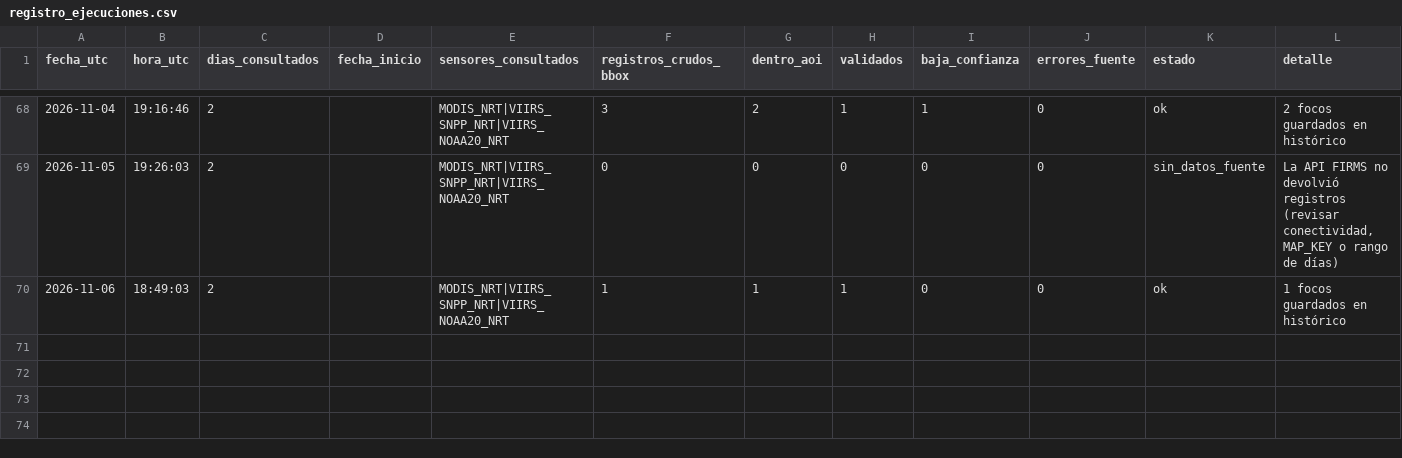
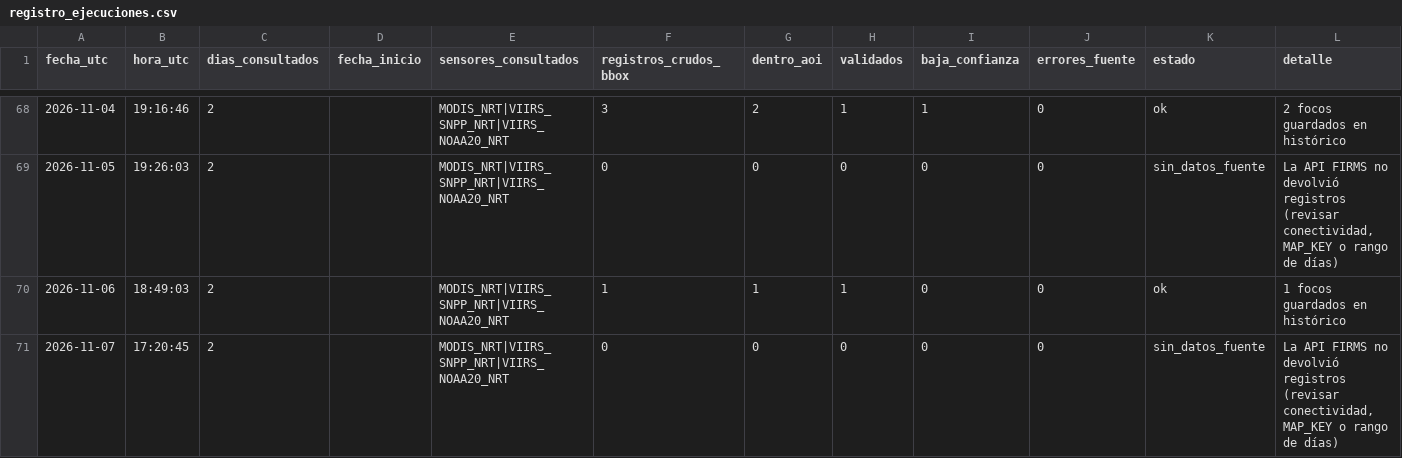
Before and after one commit to Danielmr1/Sistema-Automatizado-de-Monitoreo-FIRMS-NRT---Leoncio-Prado-Hu-nuco, a CSV file: registro_ejecuciones.csv, drawn as a sheet; only a part is shown, gaps mark what is left out; the diff names each change by its address in the sheet, - before the commit and + after, or states it on an @@ line.

```diff
--- a/registro_ejecuciones.csv
+++ b/registro_ejecuciones.csv
+row 71: 2026-11-07 | 17:20:45 | 2 |  | MODIS_NRT|VIIRS_SNPP_NRT|VIIRS_NOAA20_NRT | 0 | 0 | 0 | 0 | 0 | sin_datos_fuente | La API FIRMS no devolvió registros (revisar conectividad, MAP_KEY o rango de días)
```
